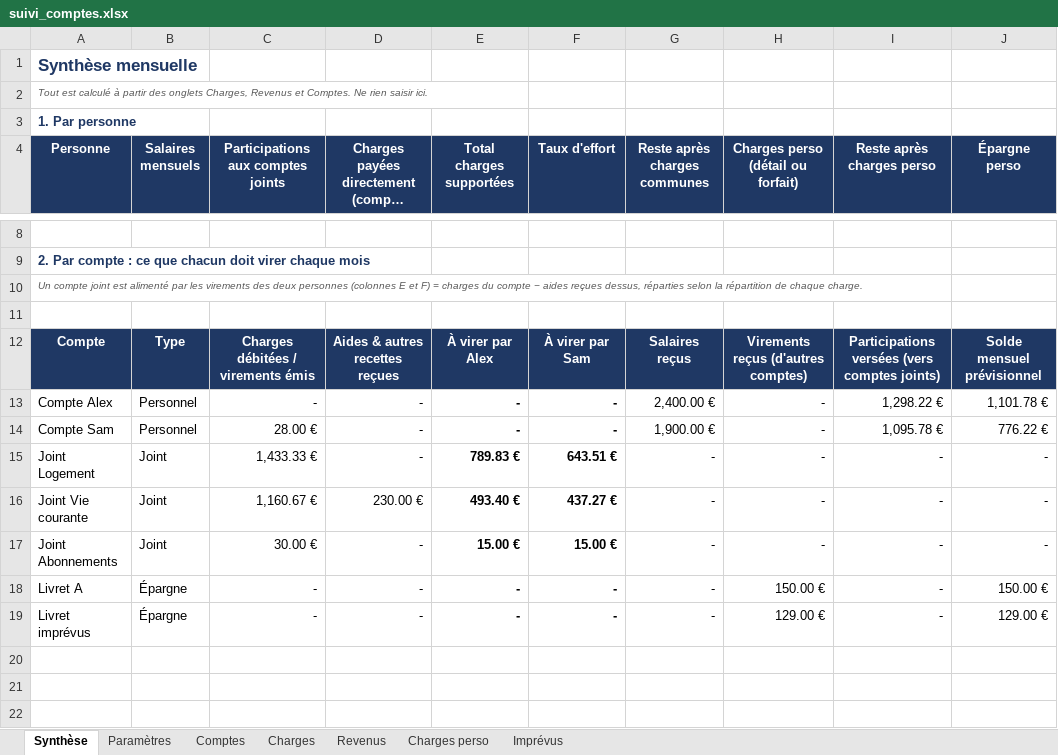
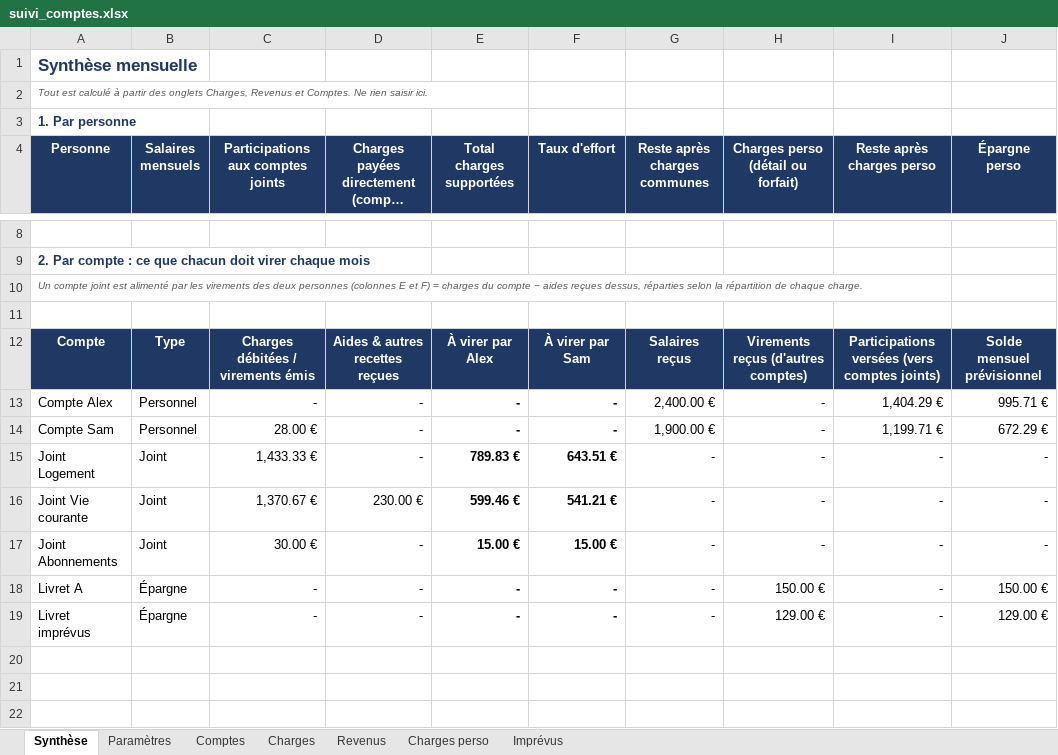
Before and after one commit to Minhounet/lescomptesxlper, an Excel workbook: suivi_comptes.xlsx, sheet Synthèse, drawn as a sheet; only a part is shown, gaps mark what is left out; long unchanged cells end in …; values as stored, in another font and other column widths than the file's, no borders; the diff covers the shown part only; the diff names each change by its address in the sheet, - before the commit and + after, or states it on an @@ line.

```diff
--- a/suivi_comptes.xlsx (sheet Synthèse)
+++ b/suivi_comptes.xlsx (sheet Synthèse)
-I13 (Reste après charges perso): 1,298.22 €
+I13 (Reste après charges perso): 1,404.29 €
-J13 (Épargne perso): 1,101.78 €
+J13 (Épargne perso): 995.71 €
-I14 (Reste après charges perso): 1,095.78 €
+I14 (Reste après charges perso): 1,199.71 €
-J14 (Épargne perso): 776.22 €
+J14 (Épargne perso): 672.29 €
-C16: 1,160.67 €
+C16: 1,370.67 €
-E16 (Total charges supportées): 493.40 €
+E16 (Total charges supportées): 599.46 €
-F16 (Taux d'effort): 437.27 €
+F16 (Taux d'effort): 541.21 €
```
Also changed, not shown: 28 edited cells elsewhere in this sheet, sheet Charges, formulas that keep their value.
